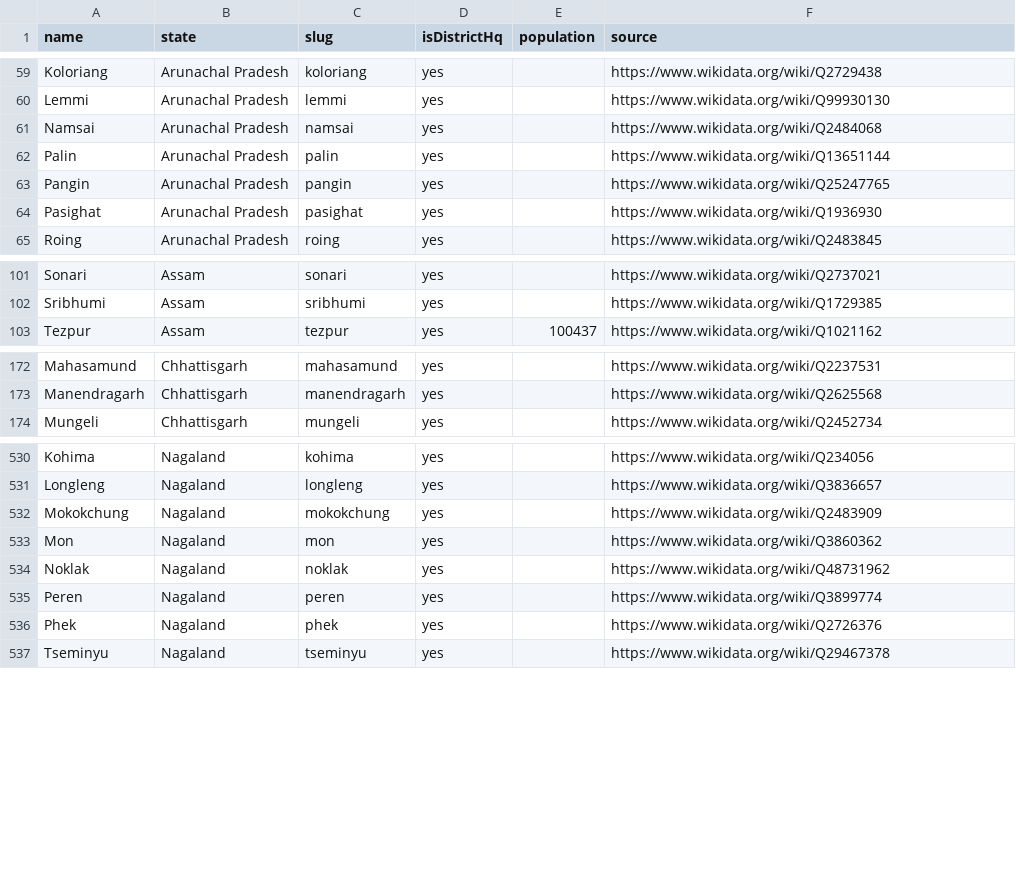
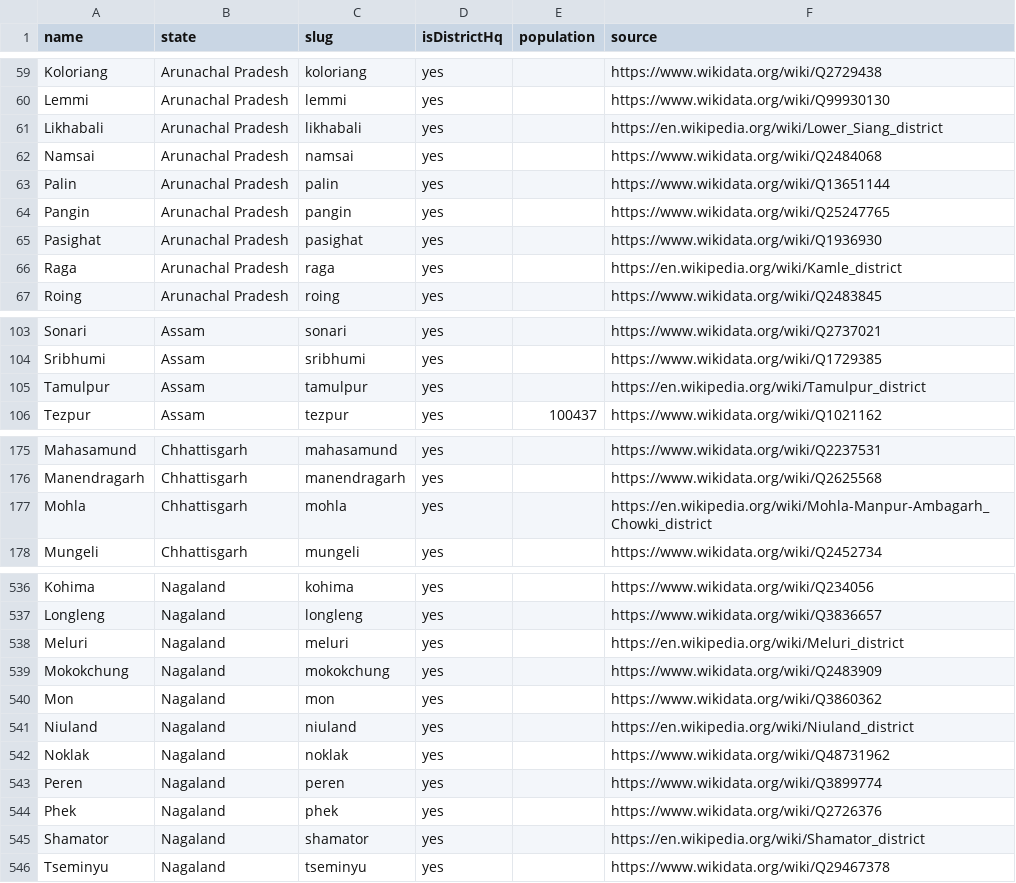
Before and after one commit to VEDMAN-Web/tharkoo, a CSV file: data/locations/india-cities.csv, drawn as a sheet; only a part is shown, gaps mark what is left out; the diff covers the shown part only.

Commit message:
H16.1d: more area rows from OpenStreetMap and more district headquarters from Wikipedia (data)

```diff
--- a/data/locations/india-cities.csv
+++ b/data/locations/india-cities.csv
@@ -60,2 +60,3 @@ Koloriang,Arunachal Pradesh,koloriang,yes,,https://www.wikidata.org/wiki/Q272943
 Lemmi,Arunachal Pradesh,lemmi,yes,,https://www.wikidata.org/wiki/Q99930130
+Likhabali,Arunachal Pradesh,likhabali,yes,,https://en.wikipedia.org/wiki/Lower_Siang_district
 Namsai,Arunachal Pradesh,namsai,yes,,https://www.wikidata.org/wiki/Q2484068
@@ -64,2 +65,3 @@ Pangin,Arunachal Pradesh,pangin,yes,,https://www.wikidata.org/wiki/Q25247765
 Pasighat,Arunachal Pradesh,pasighat,yes,,https://www.wikidata.org/wiki/Q1936930
+Raga,Arunachal Pradesh,raga,yes,,https://en.wikipedia.org/wiki/Kamle_district
 Roing,Arunachal Pradesh,roing,yes,,https://www.wikidata.org/wiki/Q2483845
@@ -102,2 +104,3 @@ Sonari,Assam,sonari,yes,,https://www.wikidata.org/wiki/Q2737021
 Sribhumi,Assam,sribhumi,yes,,https://www.wikidata.org/wiki/Q1729385
+Tamulpur,Assam,tamulpur,yes,,https://en.wikipedia.org/wiki/Tamulpur_district
 Tezpur,Assam,tezpur,yes,100437,https://www.wikidata.org/wiki/Q1021162
@@ -173,2 +176,3 @@ Mahasamund,Chhattisgarh,mahasamund,yes,,https://www.wikidata.org/wiki/Q2237531
 Manendragarh,Chhattisgarh,manendragarh,yes,,https://www.wikidata.org/wiki/Q2625568
+Mohla,Chhattisgarh,mohla,yes,,https://en.wikipedia.org/wiki/Mohla-Manpur-Ambagarh_Chowki_district
 Mungeli,Chhattisgarh,mungeli,yes,,https://www.wikidata.org/wiki/Q2452734
@@ -531,4 +537,6 @@ Kohima,Nagaland,kohima,yes,,https://www.wikidata.org/wiki/Q234056
 Longleng,Nagaland,longleng,yes,,https://www.wikidata.org/wiki/Q3836657
+Meluri,Nagaland,meluri,yes,,https://en.wikipedia.org/wiki/Meluri_district
 Mokokchung,Nagaland,mokokchung,yes,,https://www.wikidata.org/wiki/Q2483909
 Mon,Nagaland,mon,yes,,https://www.wikidata.org/wiki/Q3860362
+Niuland,Nagaland,niuland,yes,,https://en.wikipedia.org/wiki/Niuland_district
 Noklak,Nagaland,noklak,yes,,https://www.wikidata.org/wiki/Q48731962
@@ -536,2 +544,3 @@ Peren,Nagaland,peren,yes,,https://www.wikidata.org/wiki/Q3899774
 Phek,Nagaland,phek,yes,,https://www.wikidata.org/wiki/Q2726376
+Shamator,Nagaland,shamator,yes,,https://en.wikipedia.org/wiki/Shamator_district
 Tseminyu,Nagaland,tseminyu,yes,,https://www.wikidata.org/wiki/Q29467378
```
Also changed, not shown: 2 added rows elsewhere in this file, 3 other files.
